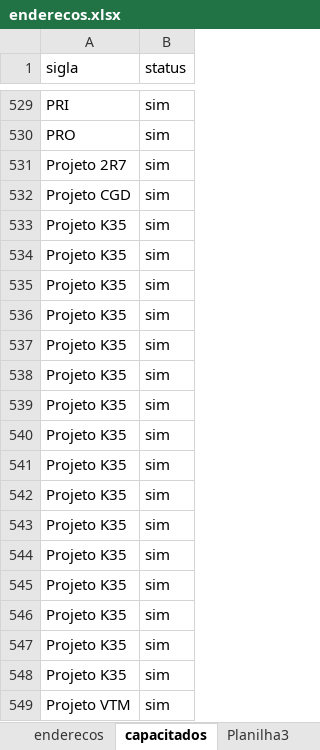
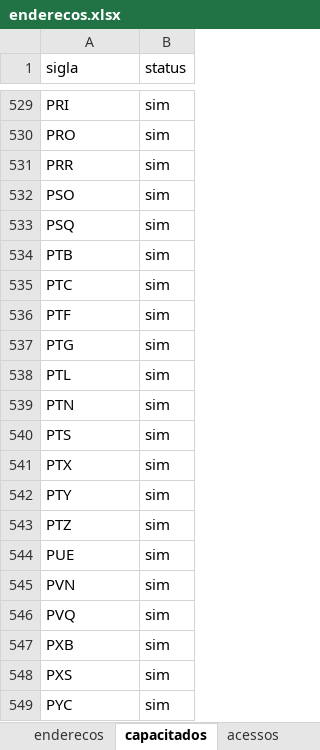
Before and after one commit to ph-robles/busca-sites, an Excel workbook: enderecos.xlsx, sheet capacitados, drawn as a sheet; only a part is shown, gaps mark what is left out; the shorter side is filled out with more unchanged rows; values as stored, in another font and other column widths than the file's, no borders; the diff covers the shown part only; the diff names each change by its address in the sheet, - before the commit and + after, or states it on an @@ line.

```diff
--- a/enderecos.xlsx (sheet capacitados)
+++ b/enderecos.xlsx (sheet capacitados)
-sheet tab: Planilha3
+sheet tab: acessos
-row 531: Projeto 2R7 | sim
-row 532: Projeto CGD | sim
-row 533: Projeto K35 | sim
-row 534: Projeto K35 | sim
-row 535: Projeto K35 | sim
-row 536: Projeto K35 | sim
-row 537: Projeto K35 | sim
-row 538: Projeto K35 | sim
-row 539: Projeto K35 | sim
-row 540: Projeto K35 | sim
-row 541: Projeto K35 | sim
-row 542: Projeto K35 | sim
-row 543: Projeto K35 | sim
-row 544: Projeto K35 | sim
-row 545: Projeto K35 | sim
-row 546: Projeto K35 | sim
-row 547: Projeto K35 | sim
-row 548: Projeto K35 | sim
-row 549: Projeto VTM | sim
```
Also changed, not shown: 17 removed rows and 1 edited cell elsewhere in this sheet, sheet acessos, sheet enderecos, other sheet tabs.
